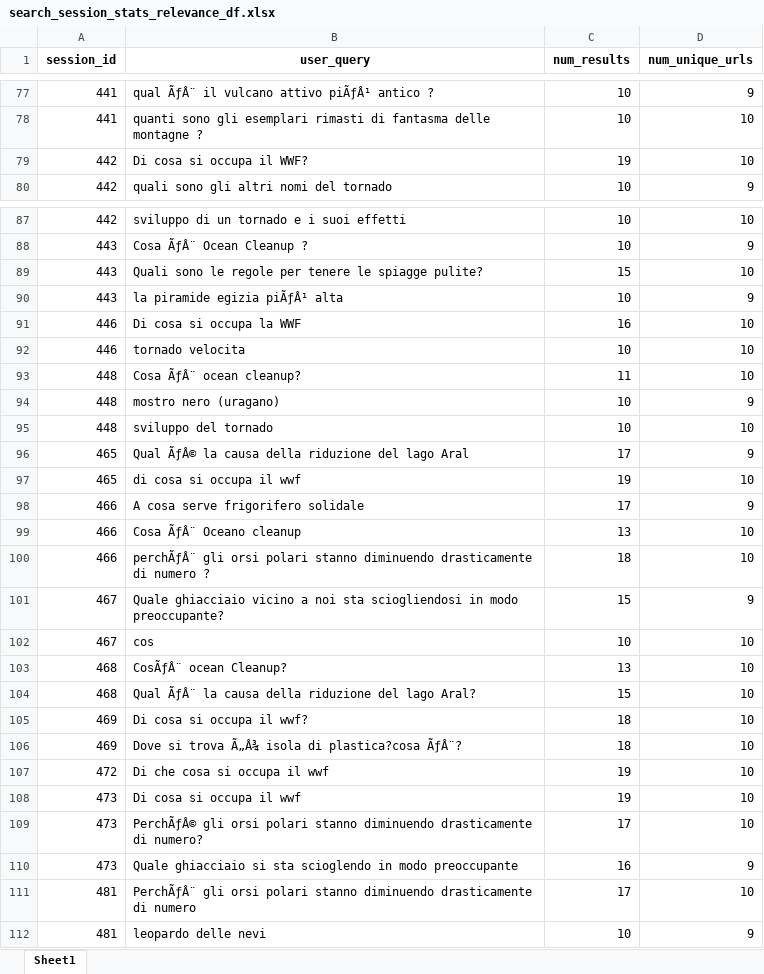
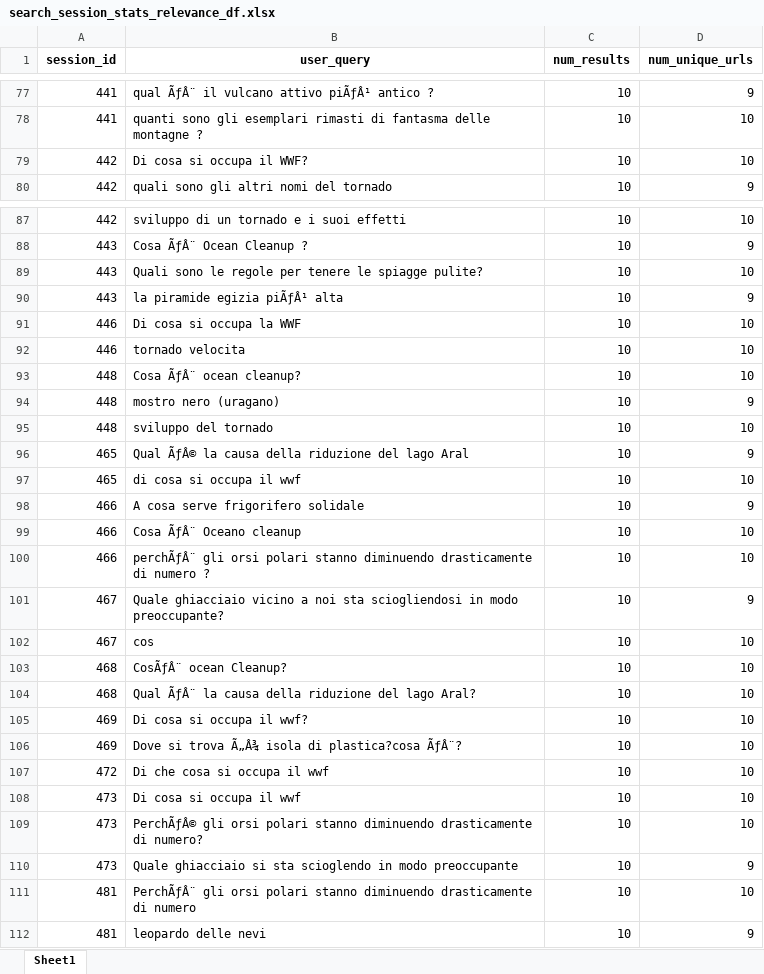
Before and after one commit to SOLandChildren/IR4Good2026, an Excel workbook: data/search_session_stats_relevance_df.xlsx, sheet Sheet1, drawn as a sheet; only a part is shown, gaps mark what is left out; values as stored, in another font and other column widths than the file's, no borders; the diff covers the shown part only; the diff names each change by its address in the sheet, - before the commit and + after, or states it on an @@ line.

```diff
--- a/data/search_session_stats_relevance_df.xlsx (sheet Sheet1)
+++ b/data/search_session_stats_relevance_df.xlsx (sheet Sheet1)
-C79 (num_results): 19
+C79 (num_results): 10
-C89 (num_results): 15
+C89 (num_results): 10
-C91 (num_results): 16
+C91 (num_results): 10
-C93 (num_results): 11
+C93 (num_results): 10
-C96 (num_results): 17
+C96 (num_results): 10
-C97 (num_results): 19
+C97 (num_results): 10
-C98 (num_results): 17
+C98 (num_results): 10
-C99 (num_results): 13
+C99 (num_results): 10
-C100 (num_results): 18
+C100 (num_results): 10
-C101 (num_results): 15
+C101 (num_results): 10
-C103 (num_results): 13
+C103 (num_results): 10
-C104 (num_results): 15
+C104 (num_results): 10
-C105:C106 (num_results): 18
+C105:C106 (num_results): 10
-C107:C108 (num_results): 19
+C107:C108 (num_results): 10
-C109 (num_results): 17
+C109 (num_results): 10
-C110 (num_results): 16
+C110 (num_results): 10
-C111 (num_results): 17
+C111 (num_results): 10
```
Also changed, not shown: 19 edited cells elsewhere in this sheet, data/clicked_results.xlsx, data/query_log_IT.xlsx, 54 other files.
